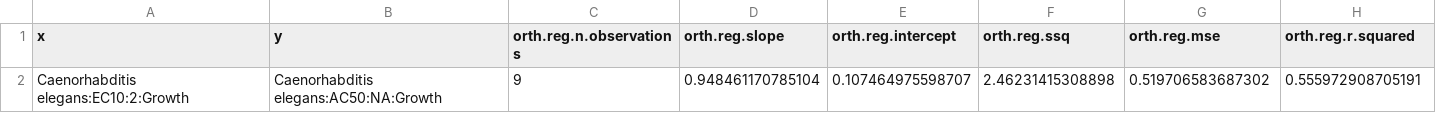
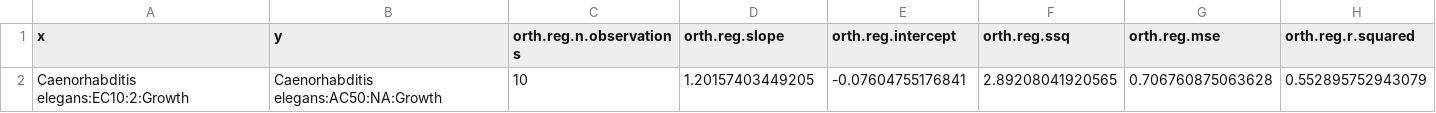
Before and after one commit to AndersenLab/EHP_manuscript, a CSV file: data/processed/fig2.orth.reg.csv, drawn as a sheet; removed rows and columns are numbered as before the commit, all else as after; the diff names each change by its address in the sheet, - before the commit and + after, or states it on an @@ line.

```diff
--- a/data/processed/fig2.orth.reg.csv
+++ b/data/processed/fig2.orth.reg.csv
-row 2: Caenorhabditis elegans:EC10:2:Growth | Caenorhabditis elegans:AC50:NA:Growth | 9 | 0.948461170785104 | 0.107464975598707 | 2.46231415308898 | 0.519706583687302 | 0.555972908705191
+row 2: Caenorhabditis elegans:EC10:2:Growth | Caenorhabditis elegans:AC50:NA:Growth | 10 | 1.20157403449205 | -0.07604755176841 | 2.89208041920565 | 0.706760875063628 | 0.552895752943079
```
Also changed, not shown: data/processed/fig2.plot.data.csv, 14 other files.
